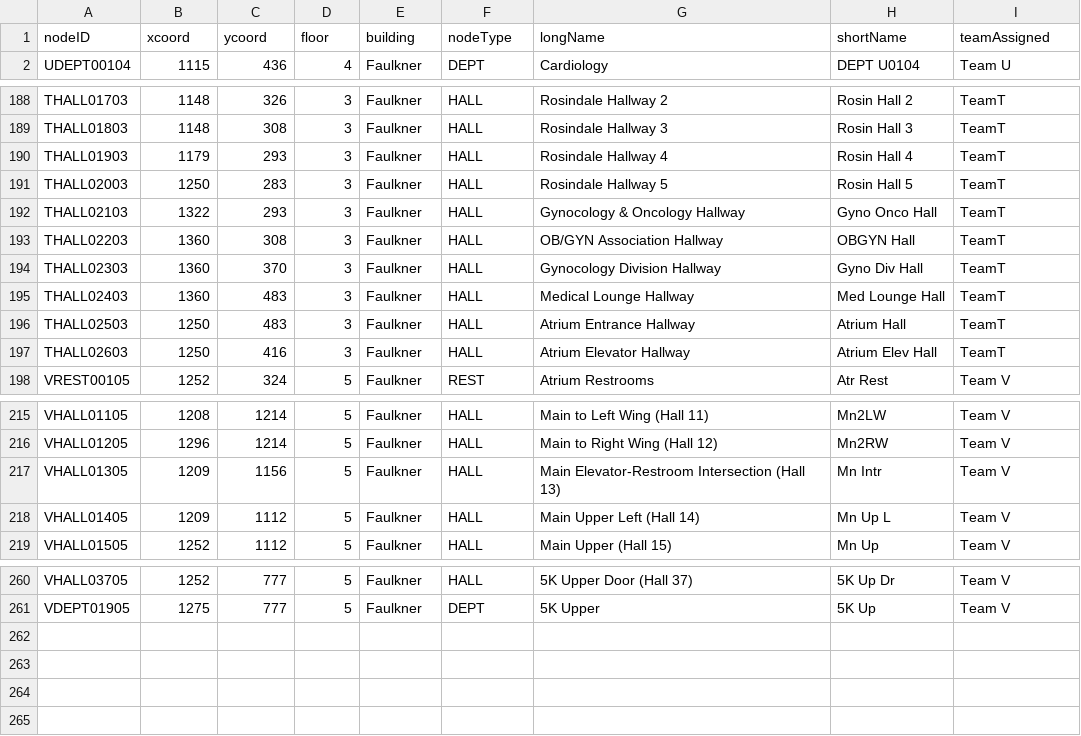
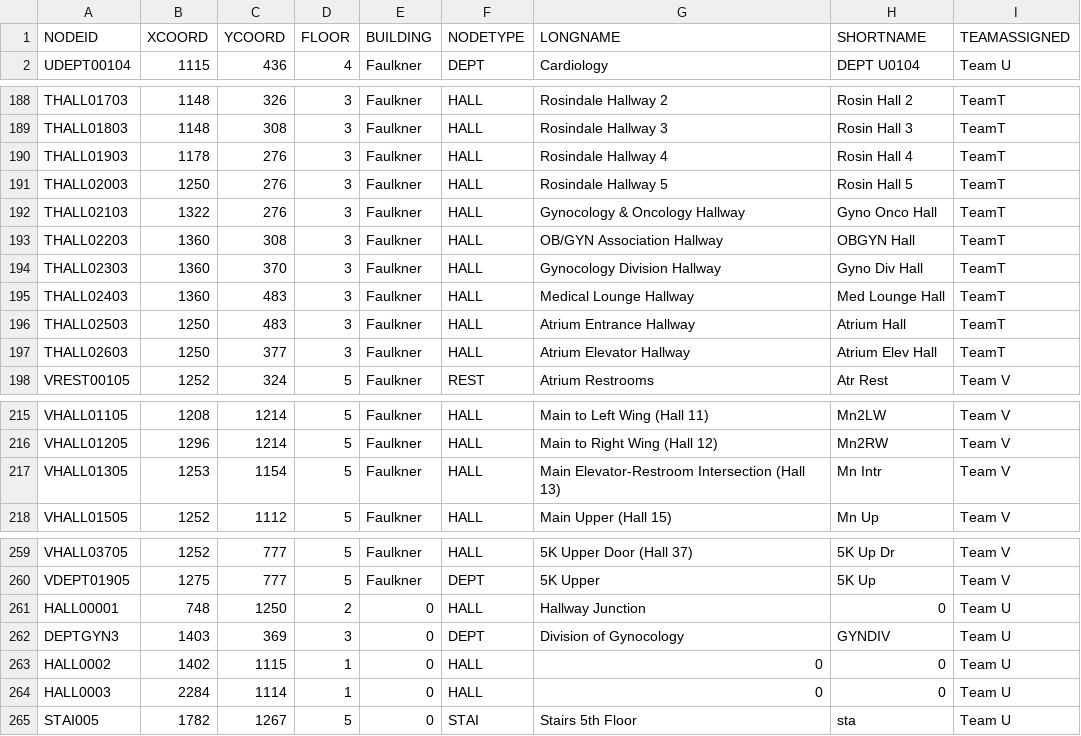
Before and after one commit to lokesh234/SoftwareEngineeringFinalProject, a CSV file: src/main/resources/csv_files/MapNodesU.csv, drawn as a sheet; only a part is shown, gaps mark what is left out; the diff covers the shown part only.

```diff
--- a/src/main/resources/csv_files/MapNodesU.csv
+++ b/src/main/resources/csv_files/MapNodesU.csv
@@ -1,2 +1,2 @@
-nodeID,xcoord,ycoord,floor,building,nodeType,longName,shortName,teamAssigned
+NODEID,XCOORD,YCOORD,FLOOR,BUILDING,NODETYPE,LONGNAME,SHORTNAME,TEAMASSIGNED
 UDEPT00104,1115,436,4,Faulkner,DEPT,Cardiology,DEPT U0104,Team U
@@ -189,5 +189,5 @@ THALL01703,1148,326,3,Faulkner,HALL,Rosindale Hallway 2,Rosin Hall 2,TeamT
 THALL01803,1148,308,3,Faulkner,HALL,Rosindale Hallway 3,Rosin Hall 3,TeamT
-THALL01903,1179,293,3,Faulkner,HALL,Rosindale Hallway 4,Rosin Hall 4,TeamT
-THALL02003,1250,283,3,Faulkner,HALL,Rosindale Hallway 5,Rosin Hall 5,TeamT
-THALL02103,1322,293,3,Faulkner,HALL,Gynocology & Oncology Hallway,Gyno Onco Hall,TeamT
+THALL01903,1178,276,3,Faulkner,HALL,Rosindale Hallway 4,Rosin Hall 4,TeamT
+THALL02003,1250,276,3,Faulkner,HALL,Rosindale Hallway 5,Rosin Hall 5,TeamT
+THALL02103,1322,276,3,Faulkner,HALL,Gynocology & Oncology Hallway,Gyno Onco Hall,TeamT
 THALL02203,1360,308,3,Faulkner,HALL,OB/GYN Association Hallway,OBGYN Hall,TeamT
@@ -196,3 +196,3 @@ THALL02403,1360,483,3,Faulkner,HALL,Medical Lounge Hallway,Med Lounge Hall,TeamT
 THALL02503,1250,483,3,Faulkner,HALL,Atrium Entrance Hallway,Atrium Hall,TeamT
-THALL02603,1250,416,3,Faulkner,HALL,Atrium Elevator Hallway,Atrium Elev Hall,TeamT
+THALL02603,1250,377,3,Faulkner,HALL,Atrium Elevator Hallway,Atrium Elev Hall,TeamT
 VREST00105,1252,324,5,Faulkner,REST,Atrium Restrooms,Atr Rest,Team V
@@ -216,4 +216,3 @@ VHALL01105,1208,1214,5,Faulkner,HALL,Main to Left Wing (Hall 11),Mn2LW,Team V
 VHALL01205,1296,1214,5,Faulkner,HALL,Main to Right Wing (Hall 12),Mn2RW,Team V
-VHALL01305,1209,1156,5,Faulkner,HALL,Main Elevator-Restroom Intersection (Hall 13),Mn Intr,Team V
-VHALL01405,1209,1112,5,Faulkner,HALL,Main Upper Left (Hall 14),Mn Up L,Team V
+VHALL01305,1253,1154,5,Faulkner,HALL,Main Elevator-Restroom Intersection (Hall 13),Mn Intr,Team V
 VHALL01505,1252,1112,5,Faulkner,HALL,Main Upper (Hall 15),Mn Up,Team V
@@ -261 +260,6 @@ VHALL03705,1252,777,5,Faulkner,HALL,5K Upper Door (Hall 37),5K Up Dr,Team V
 VDEPT01905,1275,777,5,Faulkner,DEPT,5K Upper,5K Up,Team V
+HALL00001,748,1250,2,0,HALL,Hallway Junction,0,Team U
+DEPTGYN3,1403,369,3,0,DEPT,Division of Gynocology,GYNDIV,Team U
+HALL0002,1402,1115,1,0,HALL,0,0,Team U
+HALL0003,2284,1114,1,0,HALL,0,0,Team U
+STAI005,1782,1267,5,0,STAI,Stairs 5th Floor,sta,Team U
```
Also changed, not shown: 18 edited cells elsewhere in this file, src/main/resources/csv_files/MapEdgesU.csv, 5 other files.
